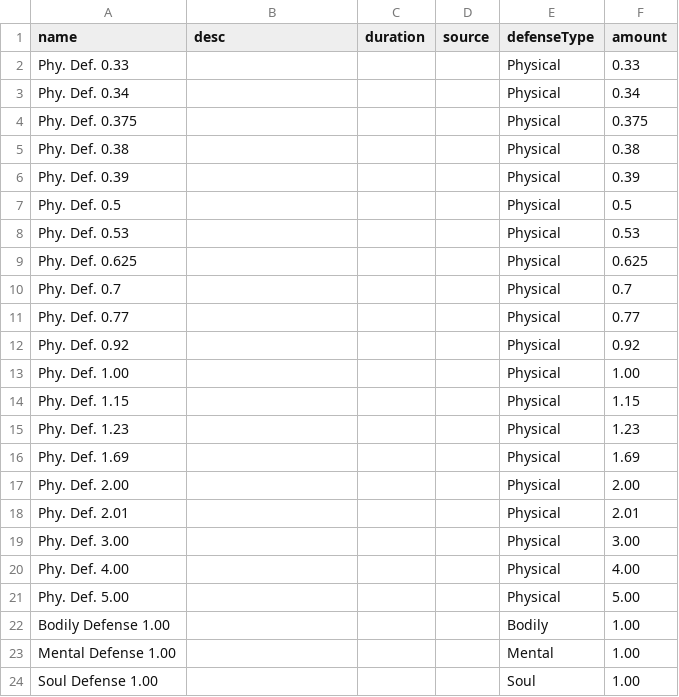
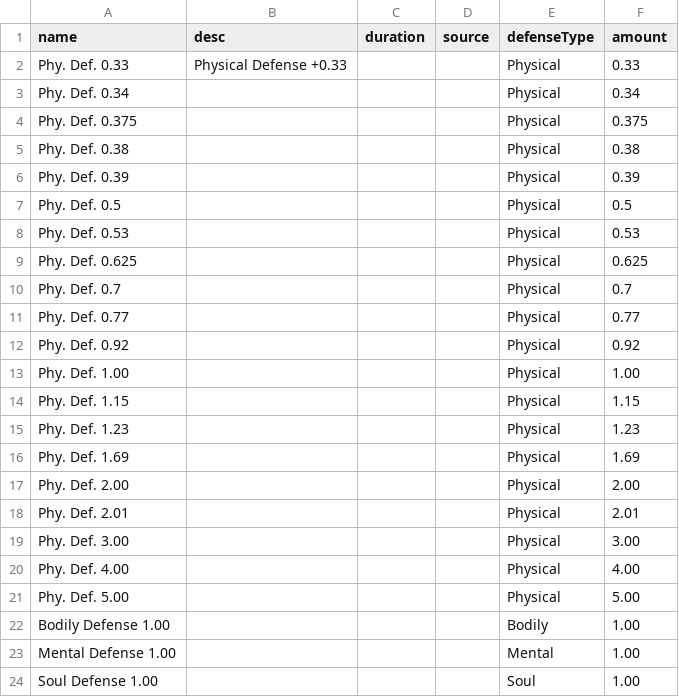
Before and after one commit to CogentRoleplayCommunity/FogentRoleplay, a CSV file: Fallen/Effect/Defense.csv, drawn as a sheet.

```diff
--- a/Fallen/Effect/Defense.csv
+++ b/Fallen/Effect/Defense.csv
@@ -1,3 +1,3 @@
 name,desc,duration,source,defenseType,amount
-Phy. Def. 0.33,,,,Physical,0.33
+Phy. Def. 0.33,Physical Defense +0.33,,,Physical,0.33
 Phy. Def. 0.34,,,,Physical,0.34
```
Also changed, not shown: Fallen/Effect/DicePoolDiceMod.csv, 1 other file.
